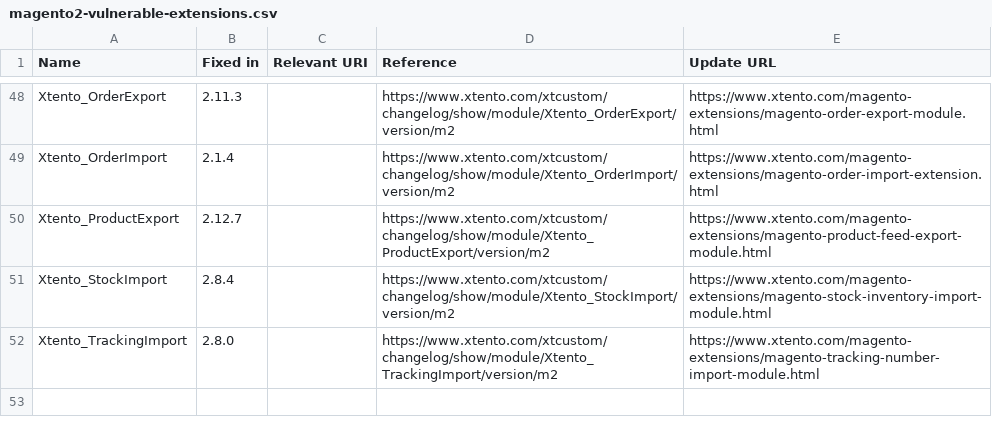
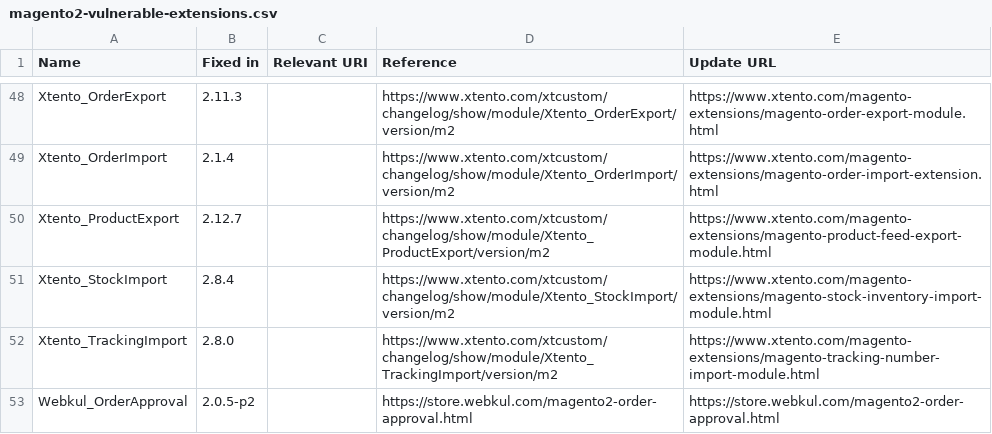
Before and after one commit to sansecio/magevulndb, a CSV file: magento2-vulnerable-extensions.csv, drawn as a sheet; only a part is shown, gaps mark what is left out; the diff names each change by its address in the sheet, - before the commit and + after, or states it on an @@ line.

Commit message:
Add Webkul OrderApproval

```diff
--- a/magento2-vulnerable-extensions.csv
+++ b/magento2-vulnerable-extensions.csv
+row 53: Webkul_OrderApproval | 2.0.5-p2 |  | https://store.webkul.com/magento2-order-approval.html | https://store.webkul.com/magento2-order-approval.html
```
